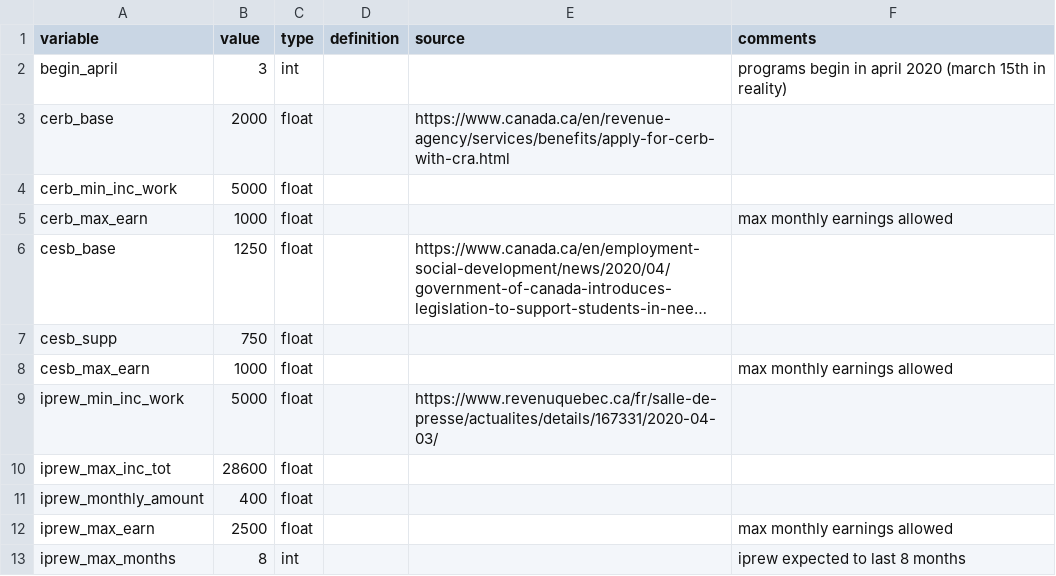
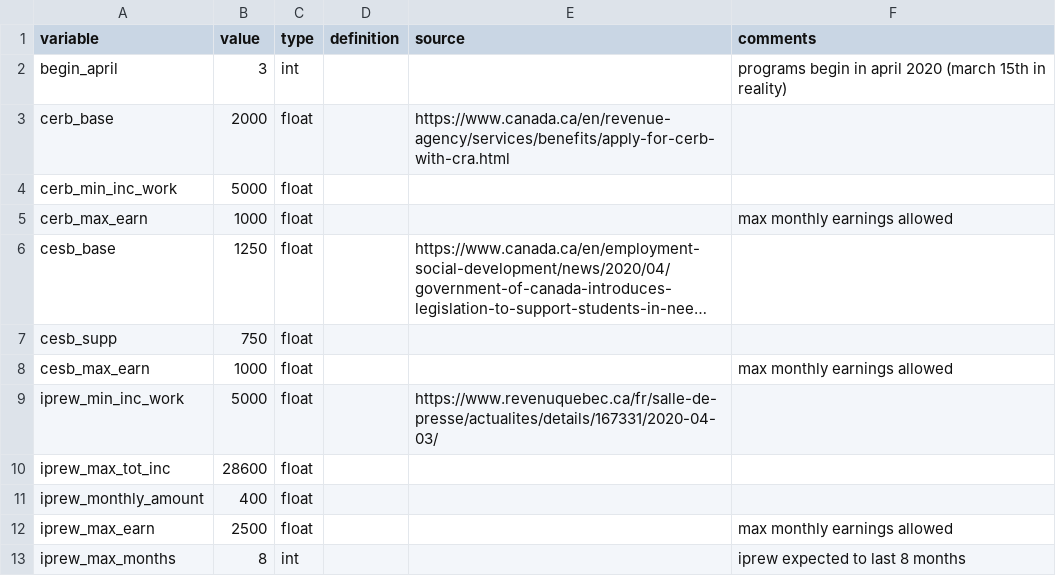
Before and after one commit to CREEi-models/srd, a CSV file: build/lib/srd/covid/covid.csv, drawn as a sheet; long unchanged cells end in ….

```diff
--- a/build/lib/srd/covid/covid.csv
+++ b/build/lib/srd/covid/covid.csv
@@ -9,3 +9,3 @@ cesb_max_earn;1000;float;;;max monthly earnings allowed
 iprew_min_inc_work;5000;float;;https://www.revenuquebec.ca/fr/salle-de-presse/actualites/details/167331/2020-04-03/;
-iprew_max_inc_tot;28600;float;;;
+iprew_max_tot_inc;28600;float;;;
 iprew_monthly_amount;400;float;;;
```
Also changed, not shown: 7 other files.
